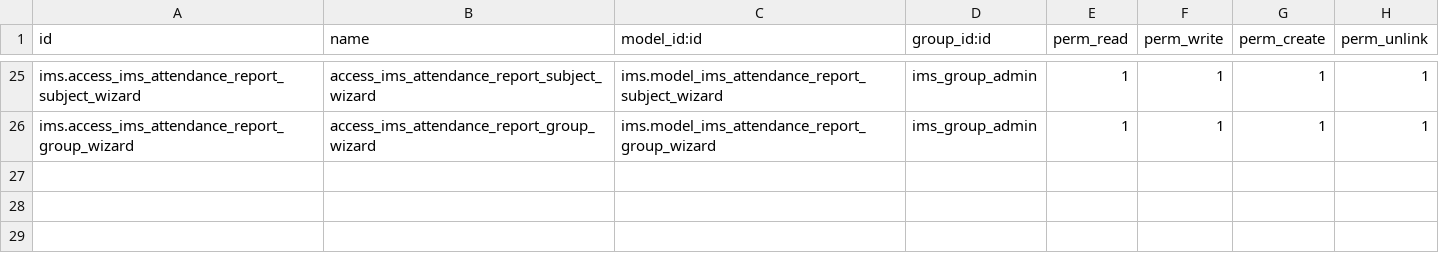
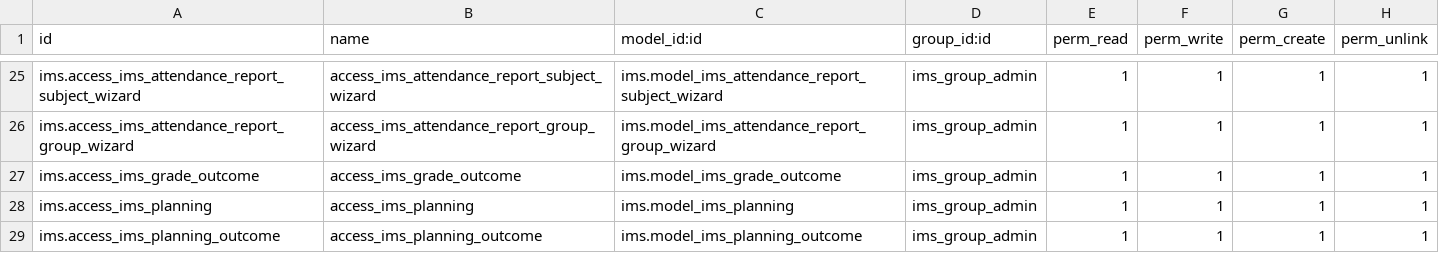
Before and after one commit to ElPuig/EMS, a CSV file: security/ir.model.access.csv, drawn as a sheet; only a part is shown, gaps mark what is left out.

```diff
--- a/security/ir.model.access.csv
+++ b/security/ir.model.access.csv
@@ -26 +26,4 @@ ims.access_ims_attendance_report_subject_wizard,access_ims_attendance_report_sub
 ims.access_ims_attendance_report_group_wizard,access_ims_attendance_report_group_wizard,ims.model_ims_attendance_report_group_wizard,ims_group_admin,1,1,1,1
+ims.access_ims_grade_outcome,access_ims_grade_outcome,ims.model_ims_grade_outcome,ims_group_admin,1,1,1,1
+ims.access_ims_planning,access_ims_planning,ims.model_ims_planning,ims_group_admin,1,1,1,1
+ims.access_ims_planning_outcome,access_ims_planning_outcome,ims.model_ims_planning_outcome,ims_group_admin,1,1,1,1
```
Also changed, not shown: 13 other files.
